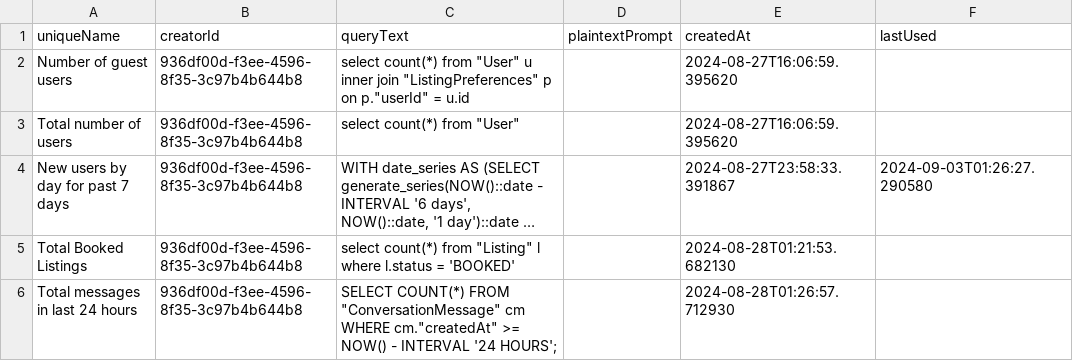
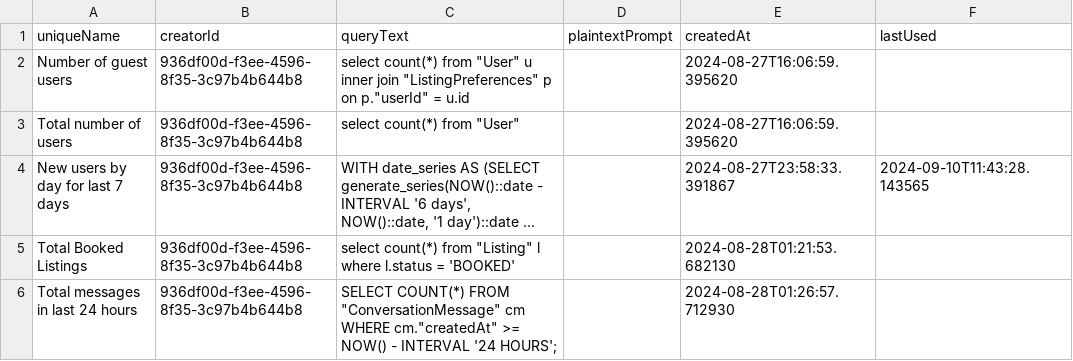
Before and after one commit to IpDaniel/hostUAdminDashboard, a CSV file: data/queries.csv, drawn as a sheet; long unchanged cells end in …; the diff names each change by its address in the sheet, - before the commit and + after, or states it on an @@ line.

```diff
--- a/data/queries.csv
+++ b/data/queries.csv
-A4 (uniqueName): New users by day for past 7 days
+A4 (uniqueName): New users by day for last 7 days
-F4 (lastUsed): 2024-09-03T01:26:27.290580
+F4 (lastUsed): 2024-09-10T11:43:28.143565
```
